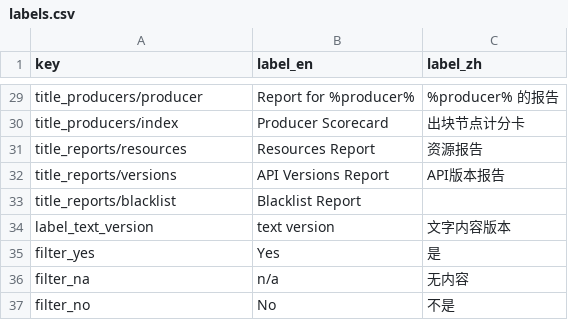
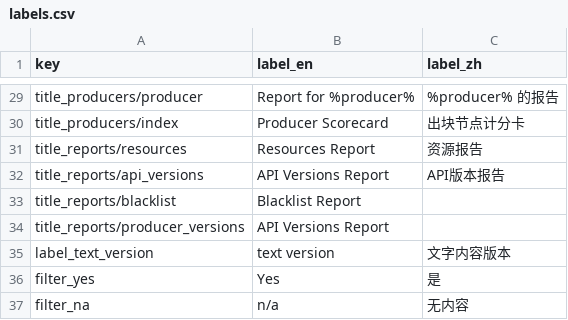
Before and after one commit to EOS-Nation/bpvalidate, a CSV file: config/labels.csv, drawn as a sheet; only a part is shown, gaps mark what is left out; the shorter side is filled out with more unchanged rows.

Commit message:
add new producer version report, rename api version report

```diff
--- a/config/labels.csv
+++ b/config/labels.csv
@@ -31,4 +31,5 @@ title_producers/index,Producer Scorecard,出块节点计分卡
 title_reports/resources,Resources Report,资源报告
-title_reports/versions,API Versions Report,API版本报告
+title_reports/api_versions,API Versions Report,API版本报告
 title_reports/blacklist,Blacklist Report,
+title_reports/producer_versions,API Versions Report,
 label_text_version,text version,文字内容版本
```
Also changed, not shown: 7 other files.
